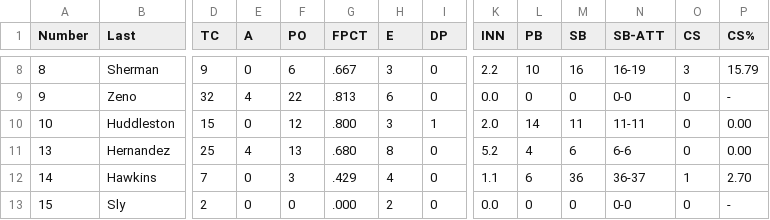
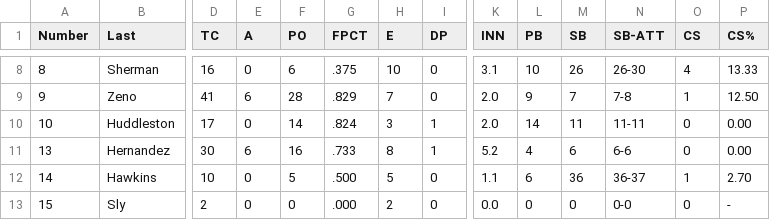
Before and after one commit to NickPDX1980/PMB-Baseball, a CSV file: fielding stats.csv, drawn as a sheet; only a part is shown, gaps mark what is left out; the diff covers the shown part only; the diff names each change by its address in the sheet, - before the commit and + after, or states it on an @@ line.

```diff
--- a/fielding stats.csv
+++ b/fielding stats.csv
-D8 (TC): 9
+D8 (TC): 16
-G8 (FPCT): .667
+G8 (FPCT): .375
-H8 (E): 3
+H8 (E): 10
-K8 (INN): 2.2
+K8 (INN): 3.1
-M8 (SB): 16
+M8 (SB): 26
-N8 (SB-ATT): 16-19
+N8 (SB-ATT): 26-30
-O8 (CS): 3
+O8 (CS): 4
-P8 (CS%): 15.79
+P8 (CS%): 13.33
-D9 (TC): 32
+D9 (TC): 41
-E9 (A): 4
+E9 (A): 6
-F9 (PO): 22
+F9 (PO): 28
-G9 (FPCT): .813
+G9 (FPCT): .829
-H9 (E): 6
+H9 (E): 7
-K9 (INN): 0.0
+K9 (INN): 2.0
-L9 (PB): 0
+L9 (PB): 9
-M9 (SB): 0
+M9 (SB): 7
-N9 (SB-ATT): 0-0
+N9 (SB-ATT): 7-8
-O9 (CS): 0
+O9 (CS): 1
-P9 (CS%): -
+P9 (CS%): 12.50
-D10 (TC): 15
+D10 (TC): 17
-F10 (PO): 12
+F10 (PO): 14
-G10 (FPCT): .800
+G10 (FPCT): .824
-D11 (TC): 25
+D11 (TC): 30
-E11 (A): 4
+E11 (A): 6
-F11 (PO): 13
+F11 (PO): 16
-G11 (FPCT): .680
+G11 (FPCT): .733
-I11 (DP): 0
+I11 (DP): 1
-D12 (TC): 7
+D12 (TC): 10
-F12 (PO): 3
+F12 (PO): 5
-G12 (FPCT): .429
+G12 (FPCT): .500
-H12 (E): 4
+H12 (E): 5
```
Also changed, not shown: 93 edited cells elsewhere in this file, batting stats.csv, pitching stats.csv.
